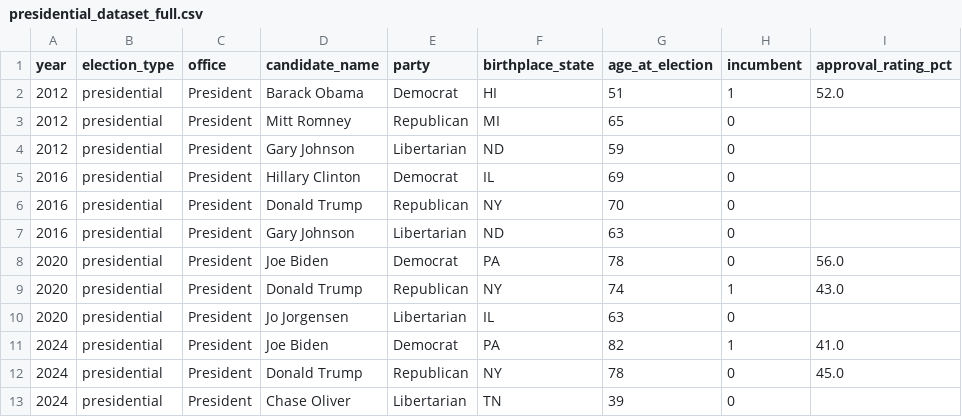
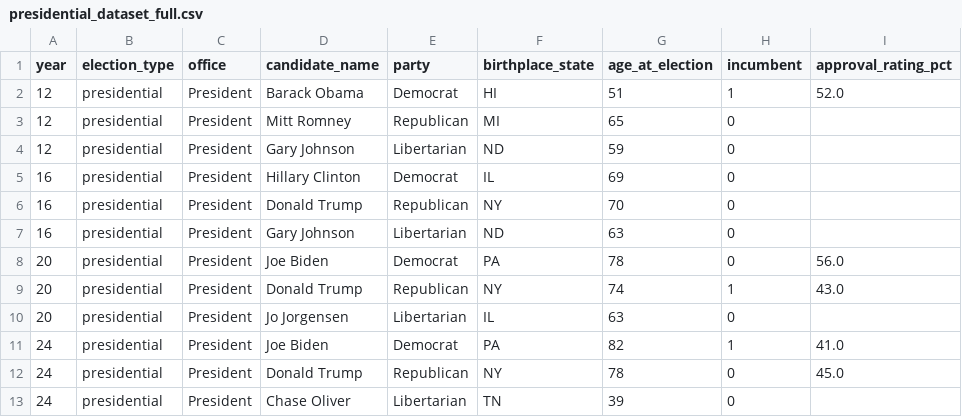
Before and after one commit to ecw70574/US-Census-Voting-and-Registration-DSCI-Capstone-Project, a CSV file: presidential_dataset_full.csv, drawn as a sheet; only a part is shown; the diff names each change by its address in the sheet, - before the commit and + after, or states it on an @@ line.

```diff
--- a/presidential_dataset_full.csv
+++ b/presidential_dataset_full.csv
-A2:A4 (year): 2012
+A2:A4 (year): 12
-A5:A7 (year): 2016
+A5:A7 (year): 16
-A8:A10 (year): 2020
+A8:A10 (year): 20
-A11:A13 (year): 2024
+A11:A13 (year): 24
```
Also changed, not shown: 11 other files.
